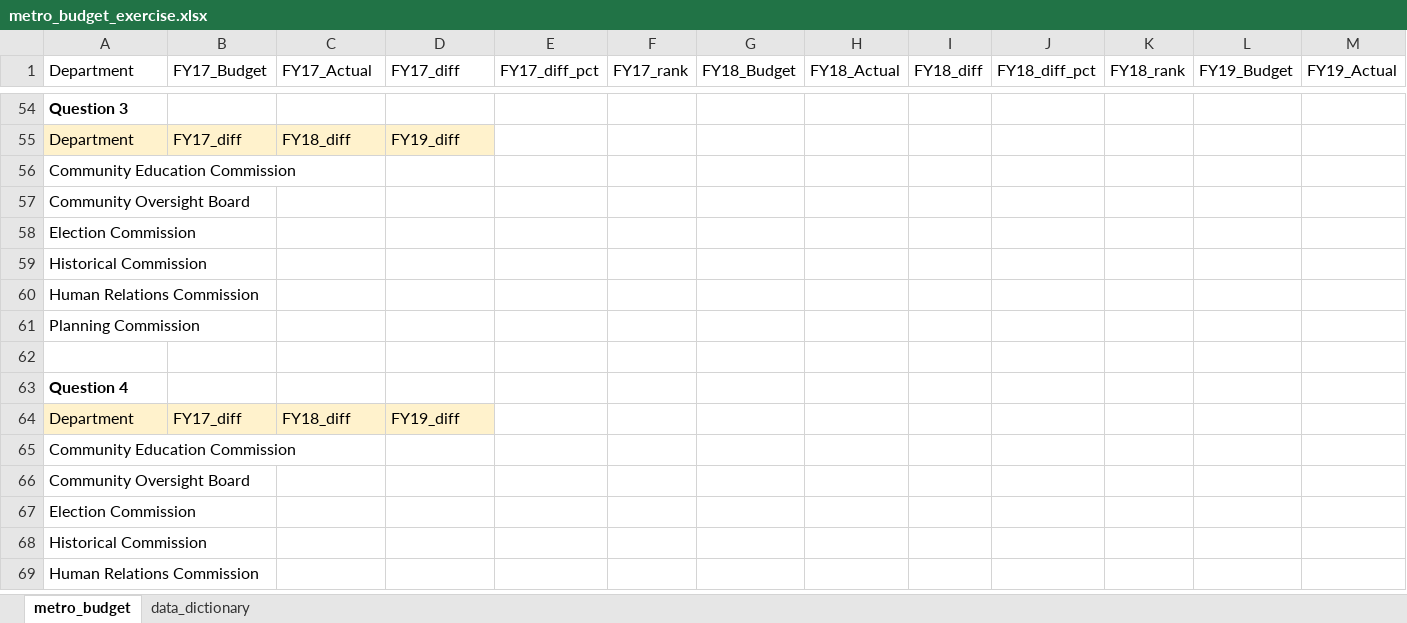
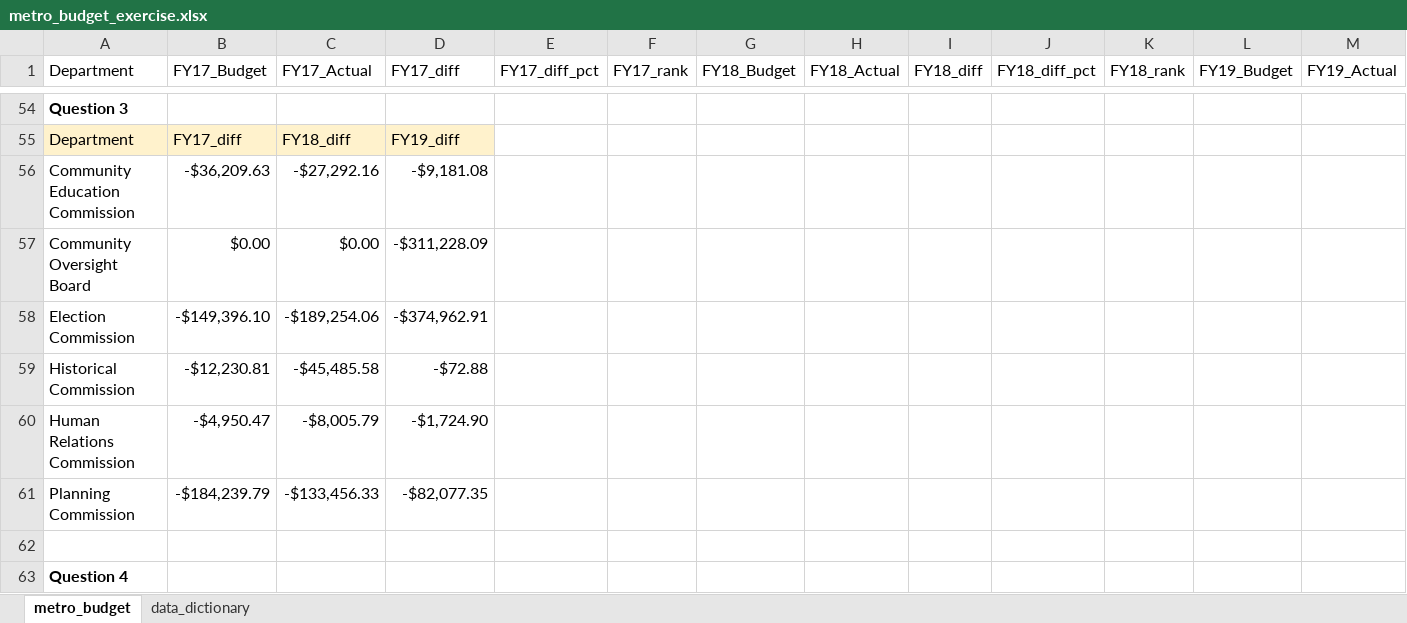
Before and after one commit to NSS-Data-Analytics-Cohort-14/lookups-da14-Djmayfield-alt, an Excel workbook: metro_budget_exercise.xlsx, sheet metro_budget, drawn as a sheet; only a part is shown, gaps mark what is left out; the shorter side is filled out with more unchanged rows; values as stored, in another font and other column widths than the file's, no borders; removed rows and columns are numbered as before the commit, all else as after; rows hold the shown columns only; the diff names each change by its address in the sheet, - before the commit and + after, or states it on an @@ line.

Commit message:
Question 4

```diff
--- a/metro_budget_exercise.xlsx (sheet metro_budget)
+++ b/metro_budget_exercise.xlsx (sheet metro_budget)
-row 56: Community Education Commission
-row 57: Community Oversight Board
-row 58: Election Commission
-row 59: Historical Commission
-row 60: Human Relations Commission
-row 61: Planning Commission
+row 56: Community Education Commission | -$36,209.63 | -$27,292.16 | -$9,181.08
+row 57: Community Oversight Board | $0.00 | $0.00 | -$311,228.09
+row 58: Election Commission | -$149,396.10 | -$189,254.06 | -$374,962.91
+row 59: Historical Commission | -$12,230.81 | -$45,485.58 | -$72.88
+row 60: Human Relations Commission | -$4,950.47 | -$8,005.79 | -$1,724.90
+row 61: Planning Commission | -$184,239.79 | -$133,456.33 | -$82,077.35
```
